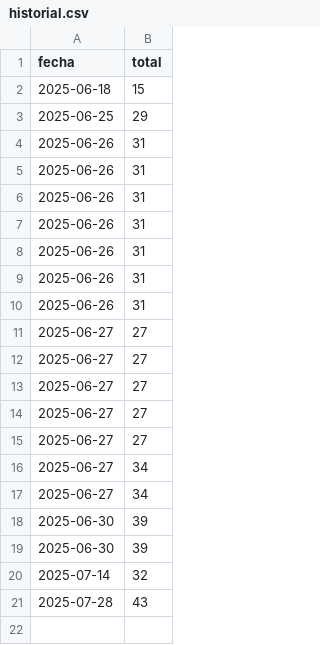
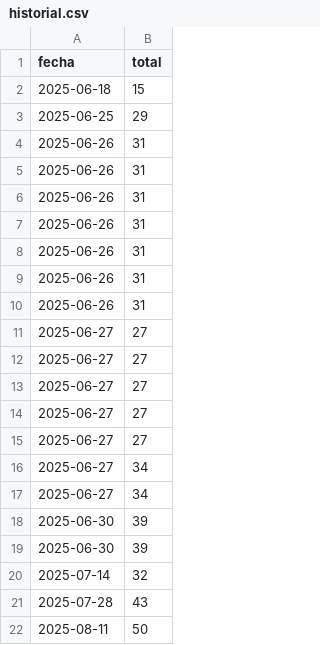
Before and after one commit to abcxx0/extractor, a CSV file: salida/historial.csv, drawn as a sheet.

```diff
--- a/salida/historial.csv
+++ b/salida/historial.csv
@@ -21 +21,2 @@ fecha,total
 2025-07-28,43
+2025-08-11,50
```
Also changed, not shown: 7 other files.
